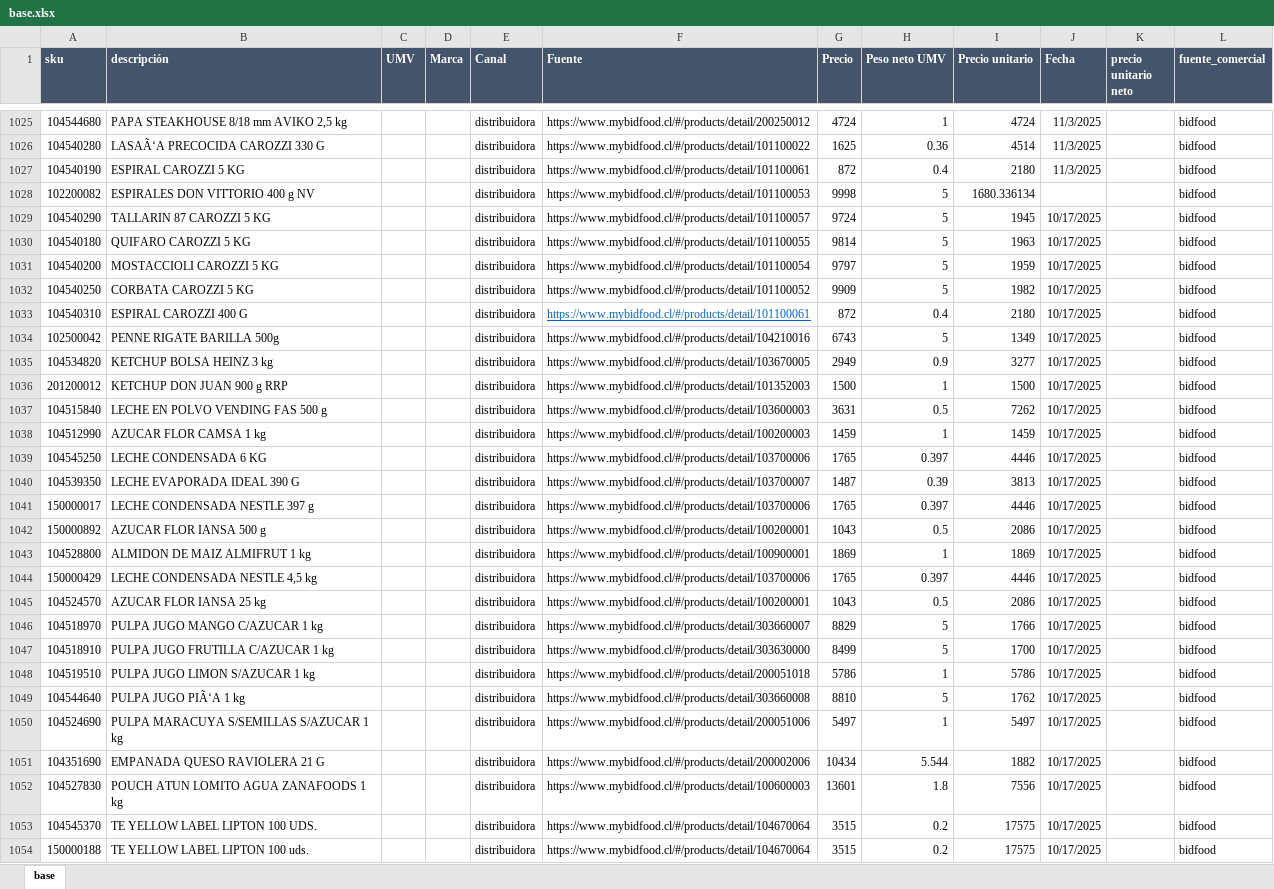
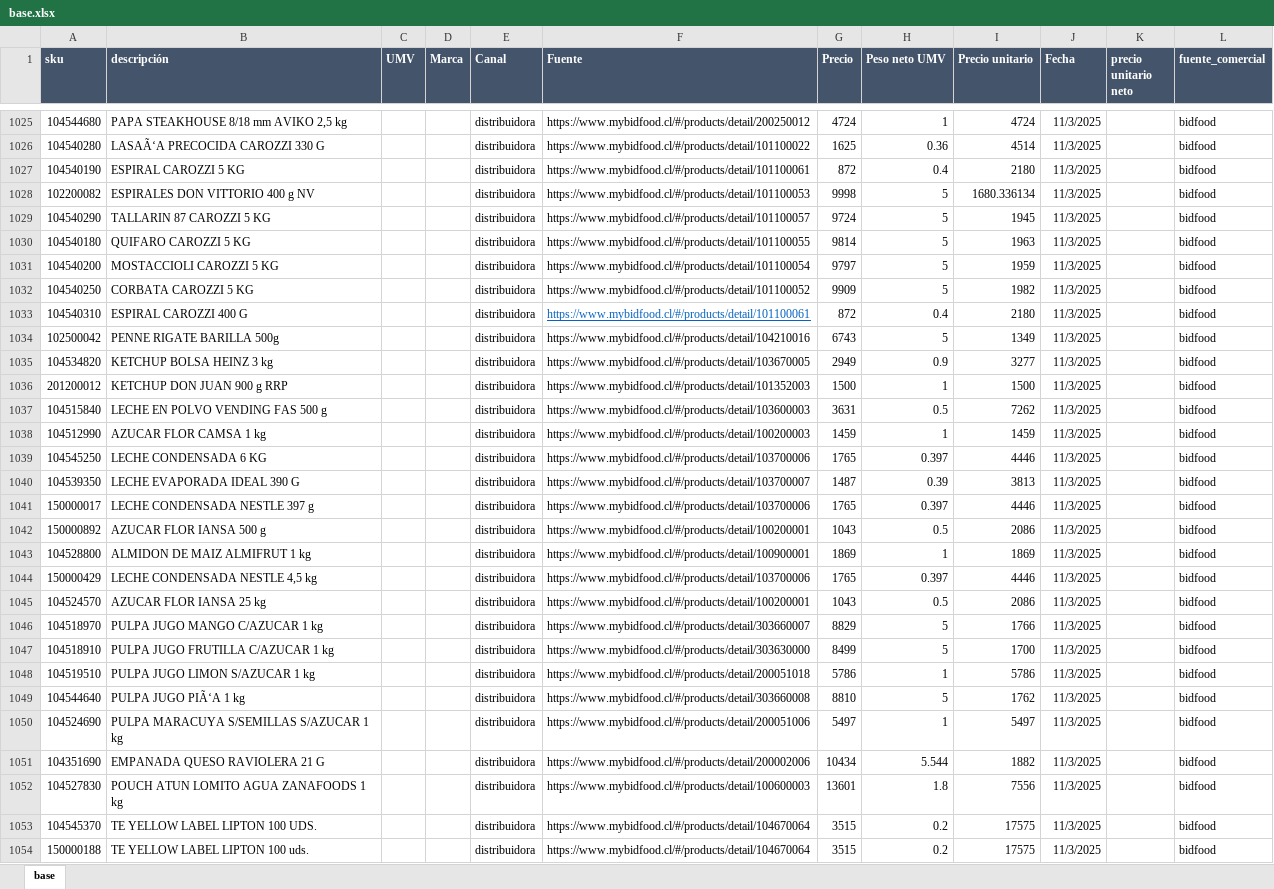
Before and after one commit to sicatalan/posicionamiento, an Excel workbook: base.xlsx, sheet base, drawn as a sheet; only a part is shown, gaps mark what is left out; values as stored, in another font and other column widths than the file's, no borders; the diff covers the shown part only; the diff names each change by its address in the sheet, - before the commit and + after, or states it on an @@ line.

Commit message:
modified:   base.xlsx

```diff
--- a/base.xlsx (sheet base)
+++ b/base.xlsx (sheet base)
-J1028 (Fecha): (empty)
+J1028 (Fecha): 11/3/2025
-J1029:J1054 (Fecha): 10/17/2025
+J1029:J1054 (Fecha): 11/3/2025
```
Also changed, not shown: 73 added rows and 60 edited cells elsewhere in this sheet.
